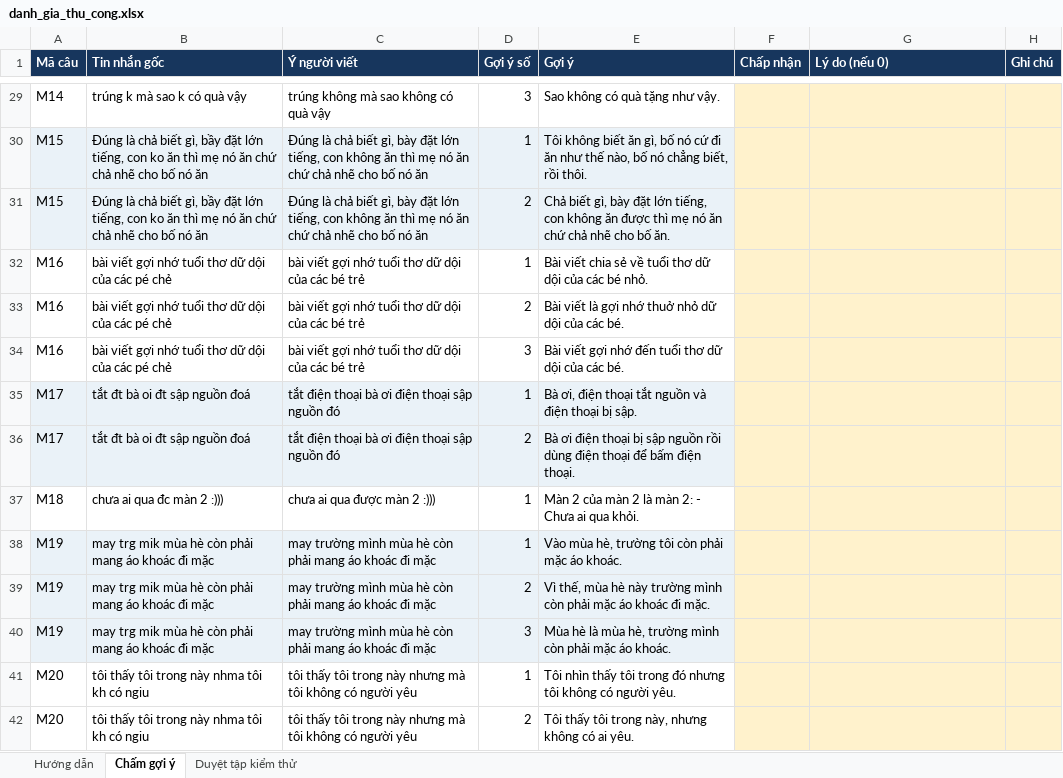
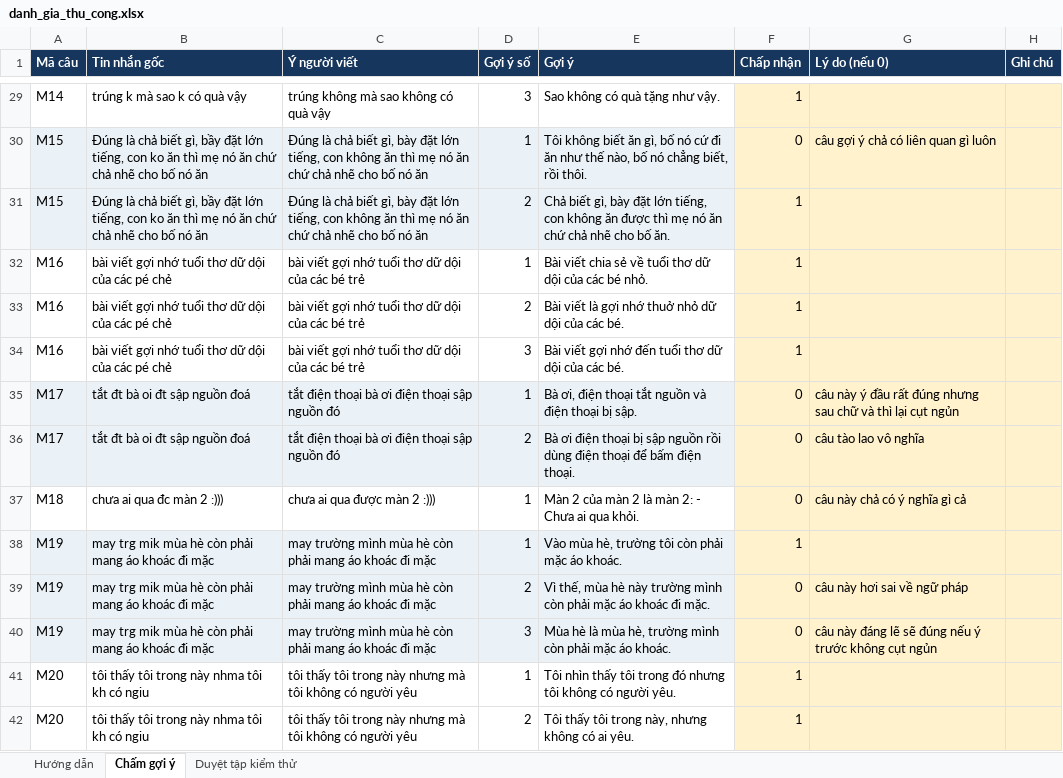
Before and after one commit to EDinhquocbao/vietnamese-message-assistant, an Excel workbook: reports/manual_eval/danh_gia_thu_cong.xlsx, sheet Chấm gợi ý, drawn as a sheet; only a part is shown, gaps mark what is left out; values as stored, in another font and other column widths than the file's, no borders; the diff covers the shown part only; the diff names each change by its address in the sheet, - before the commit and + after, or states it on an @@ line.

```diff
--- a/reports/manual_eval/danh_gia_thu_cong.xlsx (sheet Chấm gợi ý)
+++ b/reports/manual_eval/danh_gia_thu_cong.xlsx (sheet Chấm gợi ý)
-F29 (Chấp nhận): (empty)
+F29 (Chấp nhận): 1
-F30 (Chấp nhận): (empty)
+F30 (Chấp nhận): 0
-G30 (Lý do (nếu 0)): (empty)
+G30 (Lý do (nếu 0)): câu gợi ý chả có liên quan gì luôn
-F31:F34 (Chấp nhận): (empty)
+F31:F34 (Chấp nhận): 1
-F35:F37 (Chấp nhận): (empty)
+F35:F37 (Chấp nhận): 0
-G35 (Lý do (nếu 0)): (empty)
+G35 (Lý do (nếu 0)): câu này ý đầu rất đúng nhưng sau chữ và thì lại cụt ngủn
-G36 (Lý do (nếu 0)): (empty)
+G36 (Lý do (nếu 0)): câu tào lao vô nghĩa
-G37 (Lý do (nếu 0)): (empty)
+G37 (Lý do (nếu 0)): câu này chả có ý nghĩa gì cả
-F38 (Chấp nhận): (empty)
+F38 (Chấp nhận): 1
-F39:F40 (Chấp nhận): (empty)
+F39:F40 (Chấp nhận): 0
-G39 (Lý do (nếu 0)): (empty)
+G39 (Lý do (nếu 0)): câu này hơi sai về ngữ pháp
-G40 (Lý do (nếu 0)): (empty)
+G40 (Lý do (nếu 0)): câu này đáng lẽ sẽ đúng nếu ý trước không cụt ngủn
-F41:F42 (Chấp nhận): (empty)
+F41:F42 (Chấp nhận): 1
```
Also changed, not shown: 122 edited cells elsewhere in this sheet, sheet Duyệt tập kiểm thử, 6 other files.
